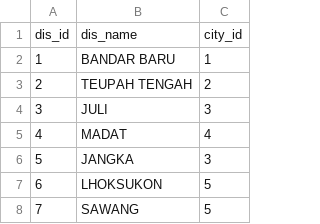
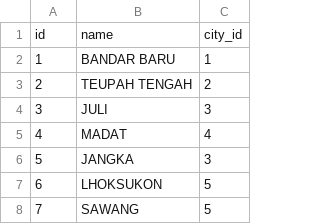
Before and after one commit to fiqrioemry/microservice-ecommerce, a CSV file: server/user-service/internal/seeders/district.csv, drawn as a sheet; only a part is shown; removed rows and columns are numbered as before the commit, all else as after; the diff names each change by its address in the sheet, - before the commit and + after, or states it on an @@ line.

```diff
--- a/server/user-service/internal/seeders/district.csv
+++ b/server/user-service/internal/seeders/district.csv
-row 1: dis_id | dis_name | city_id
+row 1: id | name | city_id
```
Also changed, not shown: server/user-service/internal/seeders/city.csv, server/user-service/internal/seeders/province.csv, 5 other files.
